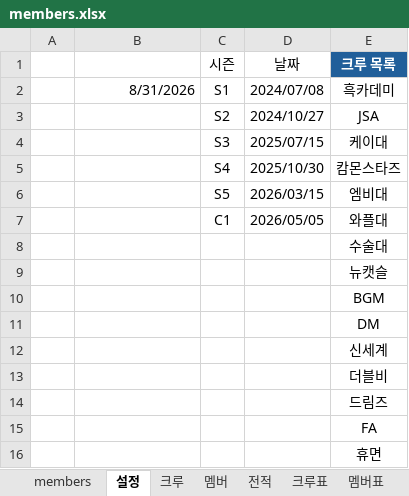
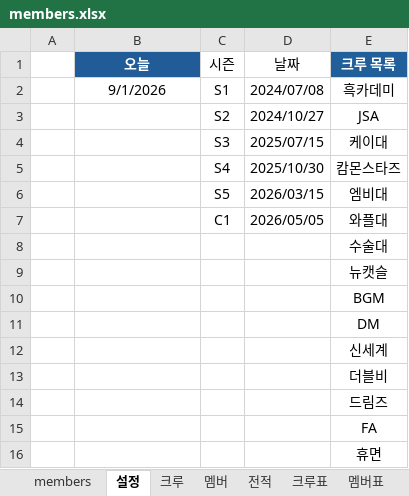
Before and after one commit to ststats/staruniv, an Excel workbook: data/members.xlsx, sheet 설정, drawn as a sheet; values as stored, in another font and other column widths than the file's, no borders; table styles not drawn; the diff names each change by its address in the sheet, - before the commit and + after, or states it on an @@ line.

```diff
--- a/data/members.xlsx (sheet 설정)
+++ b/data/members.xlsx (sheet 설정)
-B1: (empty)
+B1: 오늘
-B1 fill: none
+B1 fill: #215C98
-B2 (오늘): 8/31/2026
+B2 (오늘): 9/1/2026
-B2 alignment: right
+B2 alignment: center
```
Also changed, not shown: sheet 멤버, sheet 크루, sheet members.
